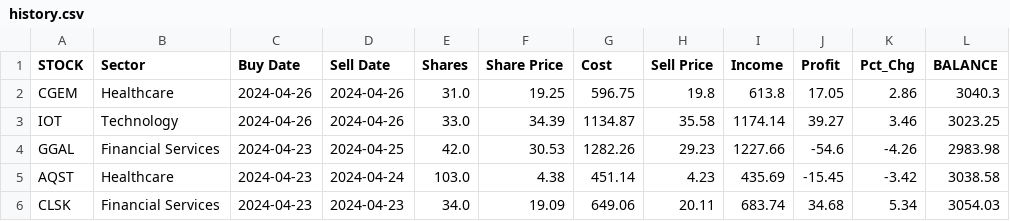
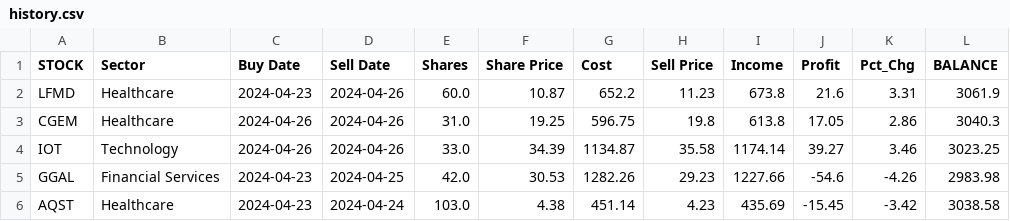
Before and after one commit to p-norris/swing_trades, a CSV file: src/history.csv, drawn as a sheet; only a part is shown; the shorter side is filled out with more unchanged rows; the diff names each change by its address in the sheet, - before the commit and + after, or states it on an @@ line.

Commit message:
updating file

```diff
--- a/src/history.csv
+++ b/src/history.csv
+row 2: LFMD | Healthcare | 2024-04-23 | 2024-04-26 | 60.0 | 10.87 | 652.2 | 11.23 | 673.8 | 21.6 | 3.31 | 3061.9
```
